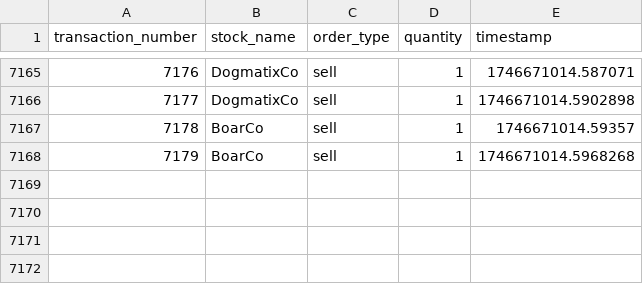
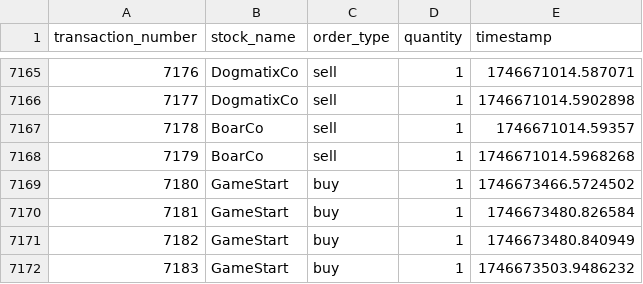
Before and after one commit to tejosivan/Asterix-and-the-Microservices-Bazaar, a CSV file: src/order/data/orders1.csv, drawn as a sheet; only a part is shown, gaps mark what is left out; the diff names each change by its address in the sheet, - before the commit and + after, or states it on an @@ line.

```diff
--- a/src/order/data/orders1.csv
+++ b/src/order/data/orders1.csv
+row 7169: 7180 | GameStart | buy | 1 | 1746673466.5724502
+row 7170: 7181 | GameStart | buy | 1 | 1746673480.826584
+row 7171: 7182 | GameStart | buy | 1 | 1746673480.840949
+row 7172: 7183 | GameStart | buy | 1 | 1746673503.9486232
```
Also changed, not shown: src/catalog/data/catalog.csv, src/order/data/orders0.csv, 6 other files.
